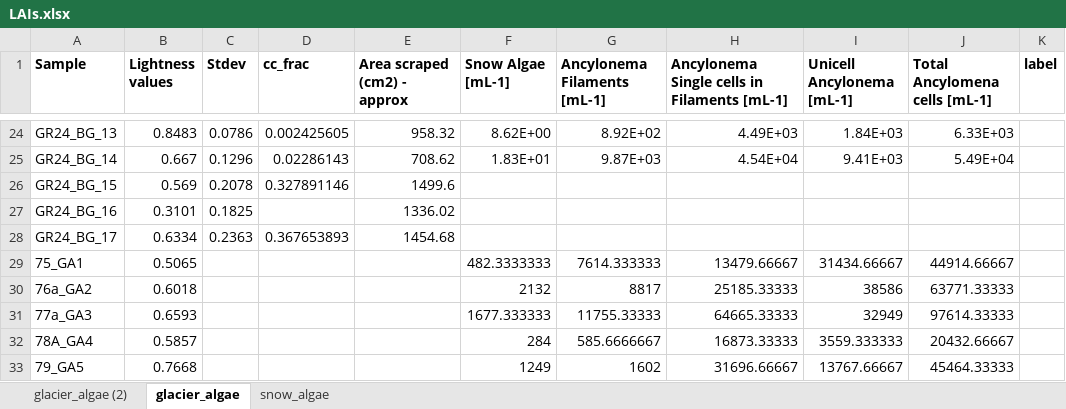
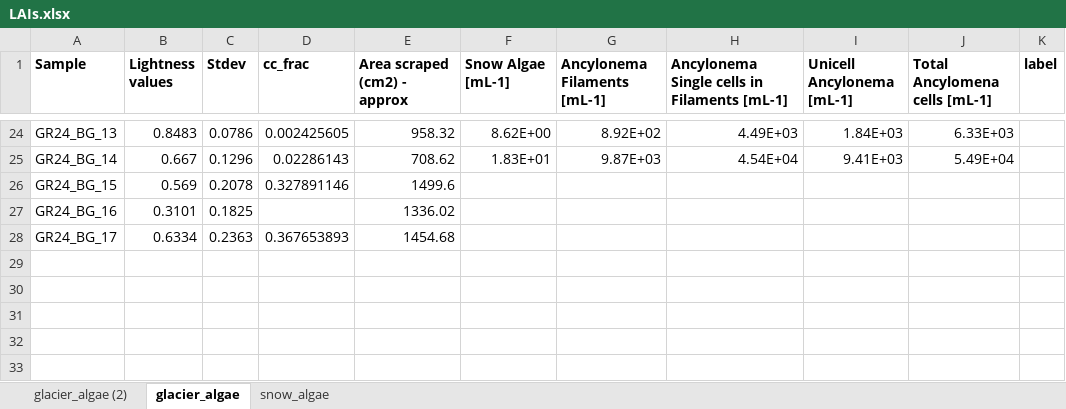
Before and after one commit to glacier-lab/Field-Image-Calibration, an Excel workbook: stat/LAIs.xlsx, sheet glacier_algae, drawn as a sheet; only a part is shown, gaps mark what is left out; values as stored, in another font and other column widths than the file's, no borders; charts and pictures not drawn; the diff names each change by its address in the sheet, - before the commit and + after, or states it on an @@ line.

```diff
--- a/stat/LAIs.xlsx (sheet glacier_algae)
+++ b/stat/LAIs.xlsx (sheet glacier_algae)
-row 29: 75_GA1 | 0.5065 |  |  |  | 482.3333333 | 7614.333333 | 13479.66667 | 31434.66667 | 44914.66667
-row 30: 76a_GA2 | 0.6018 |  |  |  | 2132 | 8817 | 25185.33333 | 38586 | 63771.33333
-row 31: 77a_GA3 | 0.6593 |  |  |  | 1677.333333 | 11755.33333 | 64665.33333 | 32949 | 97614.33333
-row 32: 78A_GA4 | 0.5857 |  |  |  | 284 | 585.6666667 | 16873.33333 | 3559.333333 | 20432.66667
-row 33: 79_GA5 | 0.7668 |  |  |  | 1249 | 1602 | 31696.66667 | 13767.66667 | 45464.33333
```
Also changed, not shown: 10 other files.
